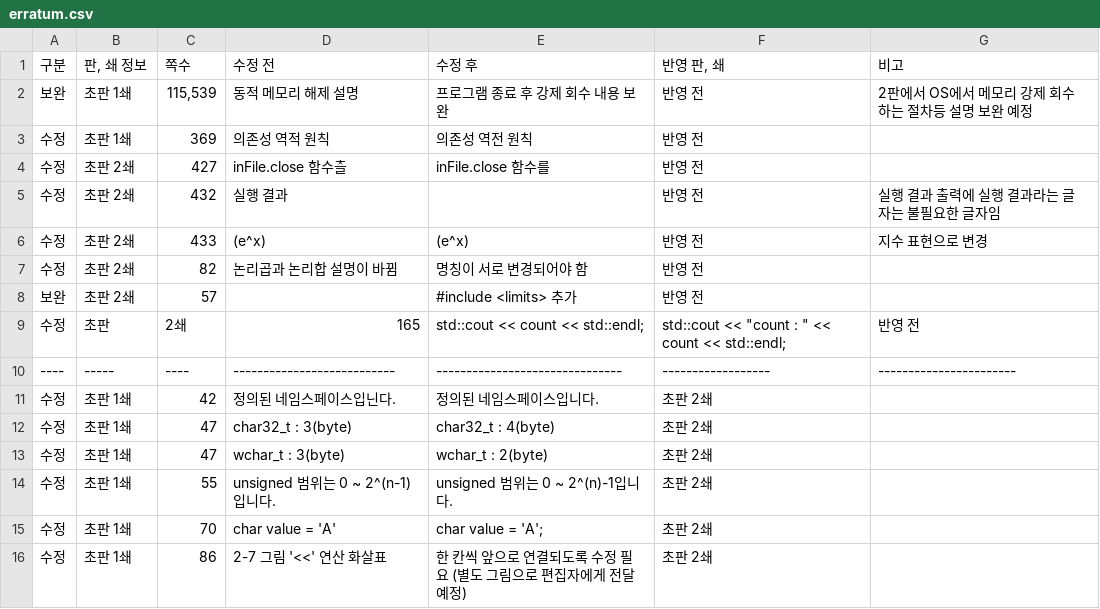
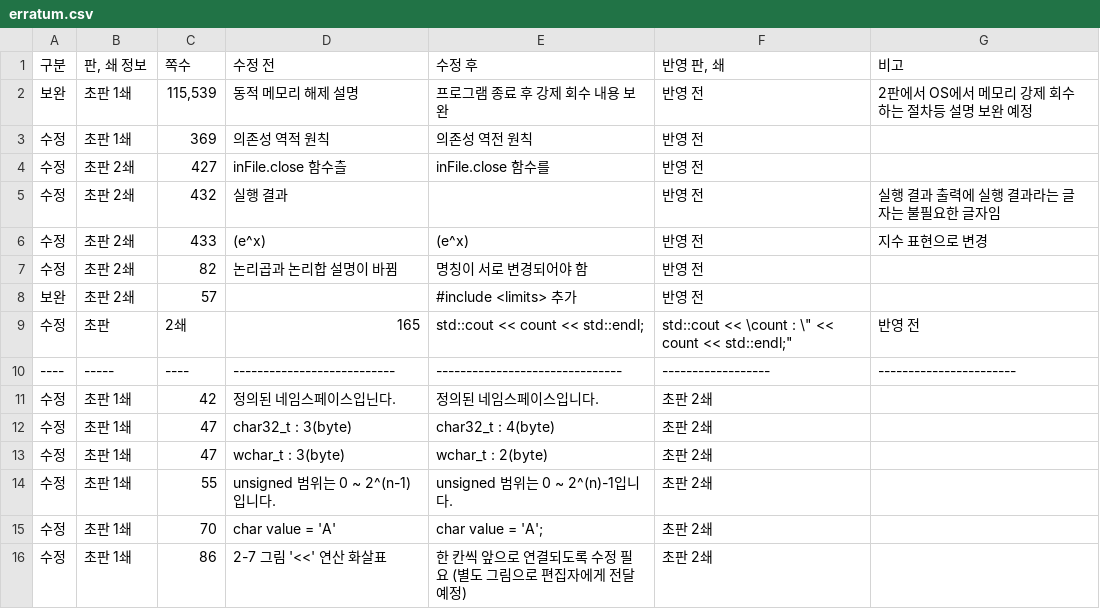
Before and after one commit to mystous/DoItCPP, a CSV file: erratum/erratum.csv, drawn as a sheet; only a part is shown.

Commit message:
Update erratum.csv

```diff
--- a/erratum/erratum.csv
+++ b/erratum/erratum.csv
@@ -8,3 +8,3 @@
 보완,초판 2쇄,57,,#include <limits> 추가,반영 전,
-수정,초판,2쇄,165,std::cout << count << std::endl;,std::cout << "count : " << count << std::endl;,반영 전,
+수정,초판,2쇄,165,std::cout << count << std::endl;,"std::cout << \"count : \" << count << std::endl;",반영 전,
 ----,-----,----,---------------------------,-------------------------------,------------------,-----------------------
```
